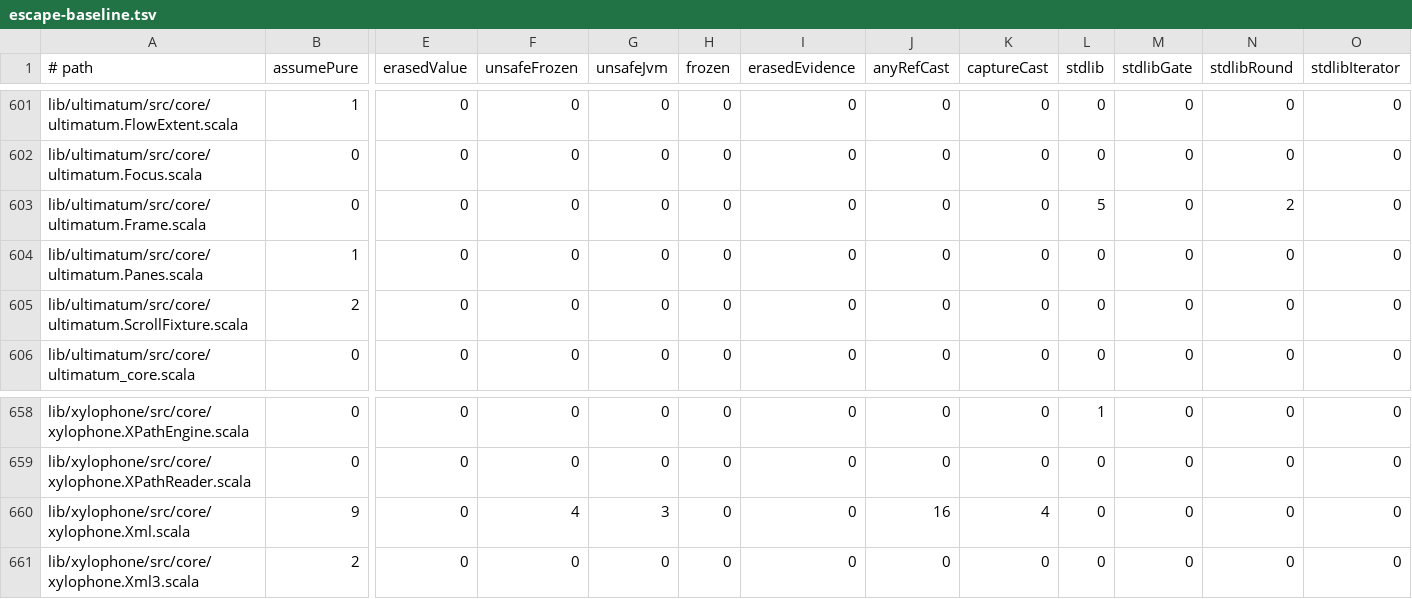
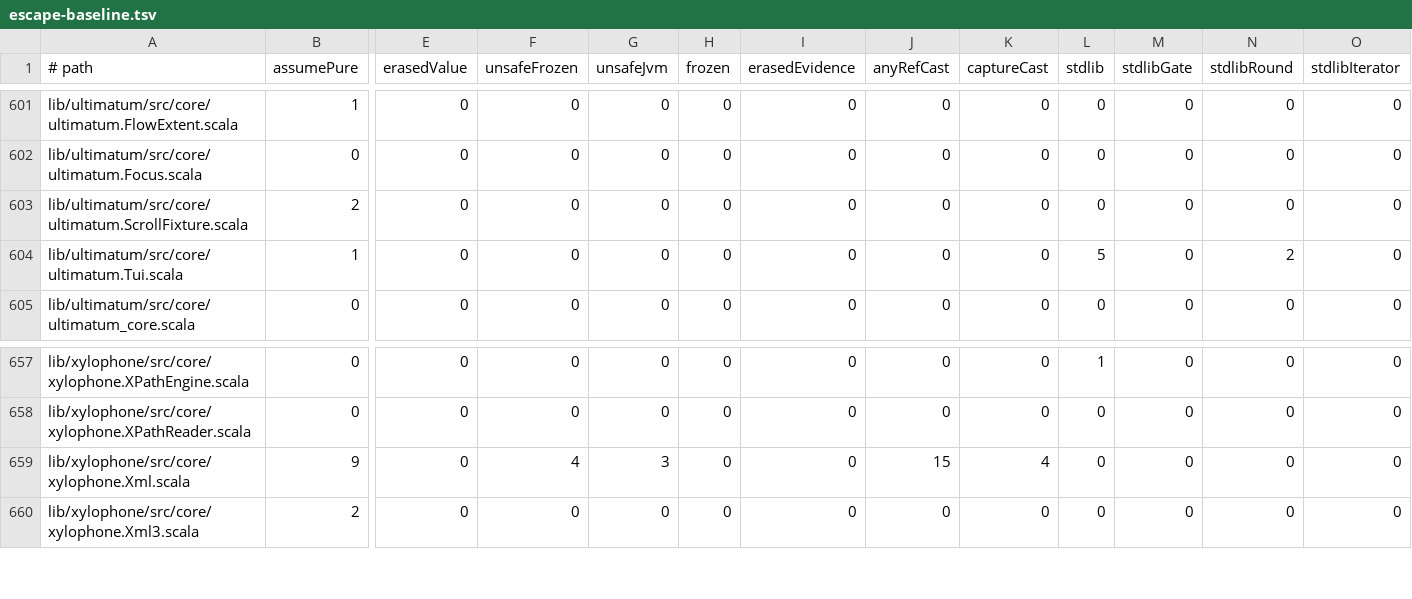
Before and after one commit to propensive/soundness, a TSV file: etc/escape-baseline.tsv, drawn as a sheet; only a part is shown, gaps mark what is left out; removed rows and columns are numbered as before the commit, all else as after; rows hold the shown columns only; the diff names each change by its address in the sheet, - before the commit and + after, or states it on an @@ line.

```diff
--- a/etc/escape-baseline.tsv
+++ b/etc/escape-baseline.tsv
-row 603: lib/ultimatum/src/core/ultimatum.Frame.scala | 0 | 0 | 0 | 0 | 0 | 0 | 0 | 0 | 5 | 0 | 2 | 0
-row 604: lib/ultimatum/src/core/ultimatum.Panes.scala | 1 | 0 | 0 | 0 | 0 | 0 | 0 | 0 | 0 | 0 | 0 | 0
+row 604: lib/ultimatum/src/core/ultimatum.Tui.scala | 1 | 0 | 0 | 0 | 0 | 0 | 0 | 0 | 5 | 0 | 2 | 0
-J659 (anyRefCast): 16
+J659 (anyRefCast): 15
```
Also changed, not shown: 54 other files.
